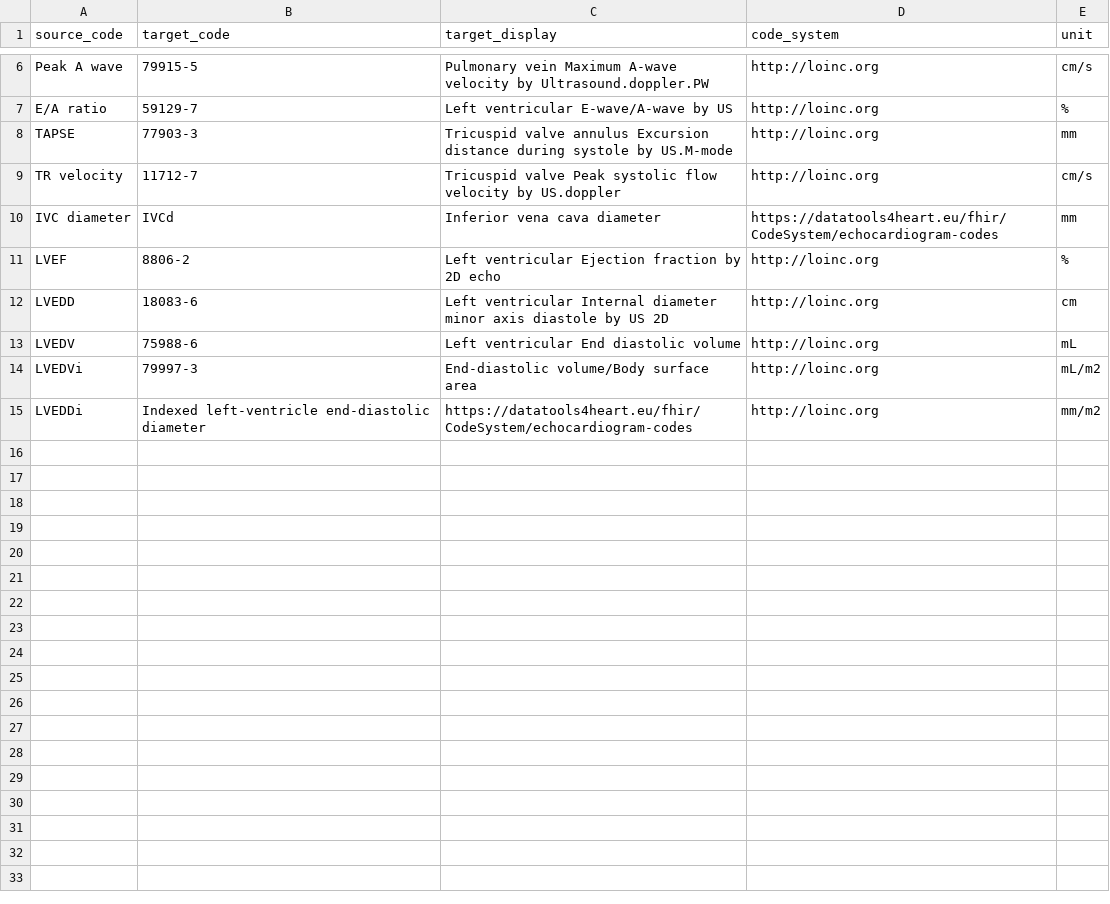
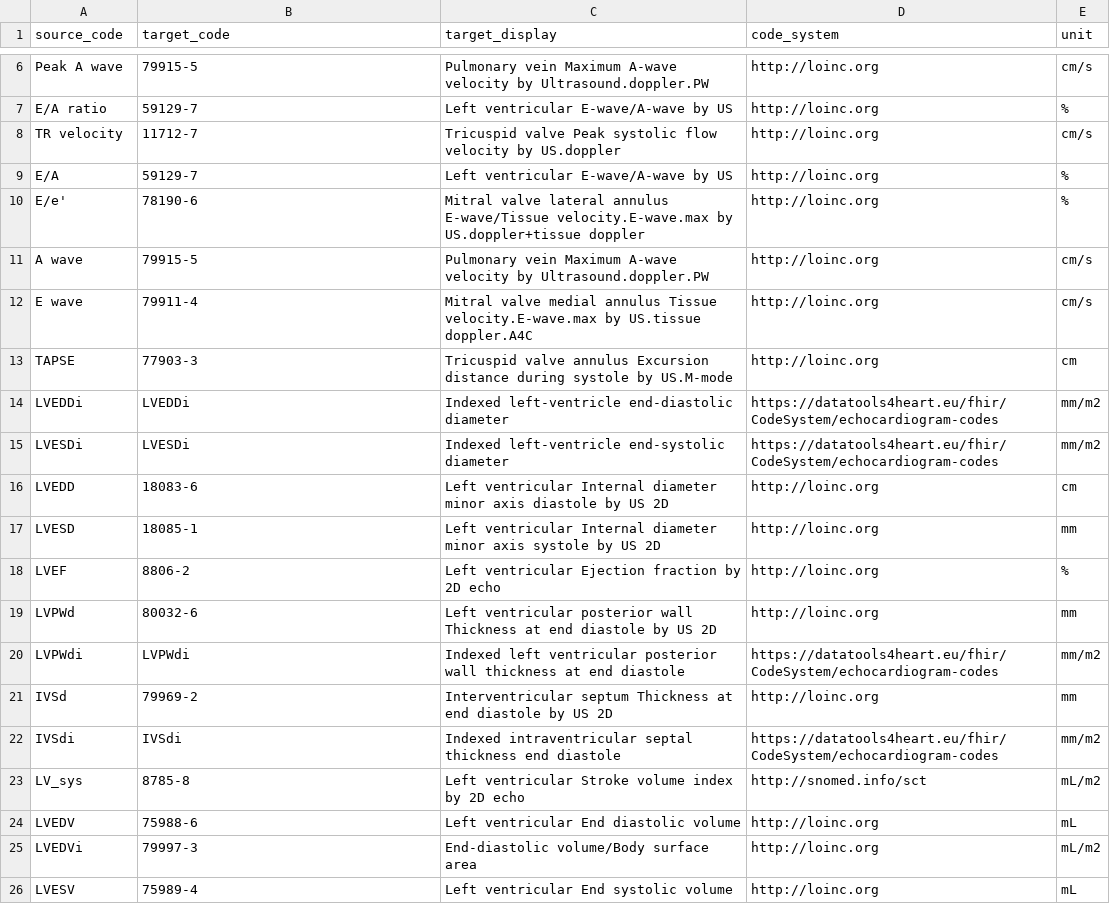
Before and after one commit to DataTools4Heart/data-ingestion-suite, a CSV file: mapping-contexts/gem/echo-code-mappings-v2.csv, drawn as a sheet; only a part is shown, gaps mark what is left out; the diff covers the shown part only.

Commit message:
✨ update gemelli echo variable mappings

```diff
--- a/mapping-contexts/gem/echo-code-mappings-v2.csv
+++ b/mapping-contexts/gem/echo-code-mappings-v2.csv
@@ -7,9 +7,20 @@
 "E/A ratio","59129-7","Left ventricular E-wave/A-wave by US","http://loinc.org","%"
-"TAPSE","77903-3","Tricuspid valve annulus Excursion distance during systole by US.M-mode","http://loinc.org","mm"
 "TR velocity","11712-7","Tricuspid valve Peak systolic flow velocity by US.doppler","http://loinc.org","cm/s"
-"IVC diameter","IVCd","Inferior vena cava diameter","https://datatools4heart.eu/fhir/CodeSystem/echocardiogram-codes","mm"
+"E/A","59129-7","Left ventricular E-wave/A-wave by US","http://loinc.org","%"
+"E/e'","78190-6","Mitral valve lateral annulus E-wave/Tissue velocity.E-wave.max by US.doppler+tissue doppler","http://loinc.org","%"
+"A wave","79915-5","Pulmonary vein Maximum A-wave velocity by Ultrasound.doppler.PW","http://loinc.org","cm/s"
+"E wave","79911-4","Mitral valve medial annulus Tissue velocity.E-wave.max by US.tissue doppler.A4C","http://loinc.org","cm/s"
+"TAPSE","77903-3","Tricuspid valve annulus Excursion distance during systole by US.M-mode","http://loinc.org","cm"
+"LVEDDi","LVEDDi","Indexed left-ventricle end-diastolic diameter","https://datatools4heart.eu/fhir/CodeSystem/echocardiogram-codes","mm/m2"
+"LVESDi","LVESDi","Indexed left-ventricle end-systolic diameter","https://datatools4heart.eu/fhir/CodeSystem/echocardiogram-codes","mm/m2"
+"LVEDD","18083-6","Left ventricular Internal diameter minor axis diastole by US 2D","http://loinc.org","cm"
+"LVESD","18085-1","Left ventricular Internal diameter minor axis systole by US 2D","http://loinc.org","mm"
 "LVEF","8806-2","Left ventricular Ejection fraction by 2D echo","http://loinc.org","%"
-"LVEDD","18083-6","Left ventricular Internal diameter minor axis diastole by US 2D","http://loinc.org","cm"
+"LVPWd","80032-6","Left ventricular posterior wall Thickness at end diastole by US 2D","http://loinc.org","mm"
+"LVPWdi","LVPWdi","Indexed left ventricular posterior wall thickness at end diastole","https://datatools4heart.eu/fhir/CodeSystem/echocardiogram-codes","mm/m2"
+"IVSd","79969-2","Interventricular septum Thickness at end diastole by US 2D","http://loinc.org","mm"
+"IVSdi","IVSdi","Indexed intraventricular septal thickness end diastole","https://datatools4heart.eu/fhir/CodeSystem/echocardiogram-codes","mm/m2"
+"LV_sys","8785-8","Left ventricular Stroke volume index by 2D echo","http://snomed.info/sct","mL/m2"
 "LVEDV","75988-6","Left ventricular End diastolic volume","http://loinc.org","mL"
 "LVEDVi","79997-3","End-diastolic volume/Body surface area","http://loinc.org","mL/m2"
-"LVEDDi","Indexed left-ventricle end-diastolic diameter","https://datatools4heart.eu/fhir/CodeSystem/echocardiogram-codes","http://loinc.org","mm/m2"
+"LVESV","75989-4","Left ventricular End systolic volume","http://loinc.org","mL"
```
Also changed, not shown: 13 added rows elsewhere in this file, 1 other file.
